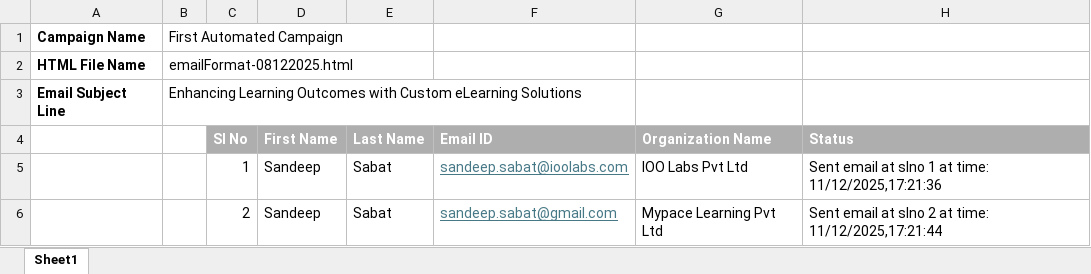
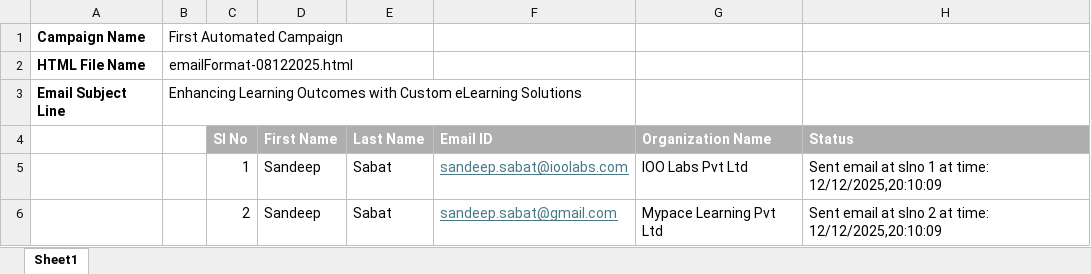
Before and after one commit to sandeepsabat/reach, an Excel workbook: files/excel/campaign_input_09122025.xlsx, sheet Sheet1, drawn as a sheet; values as stored, in another font and other column widths than the file's, no borders; the diff names each change by its address in the sheet, - before the commit and + after, or states it on an @@ line.

```diff
--- a/files/excel/campaign_input_09122025.xlsx (sheet Sheet1)
+++ b/files/excel/campaign_input_09122025.xlsx (sheet Sheet1)
-H5 (Status): …at time: 11/12/2025,17:21:36
+H5 (Status): …at time: 12/12/2025,20:10:09
-H6 (Status): …at time: 11/12/2025,17:21:44
+H6 (Status): …at time: 12/12/2025,20:10:09
```
Also changed, not shown: 5 other files.
